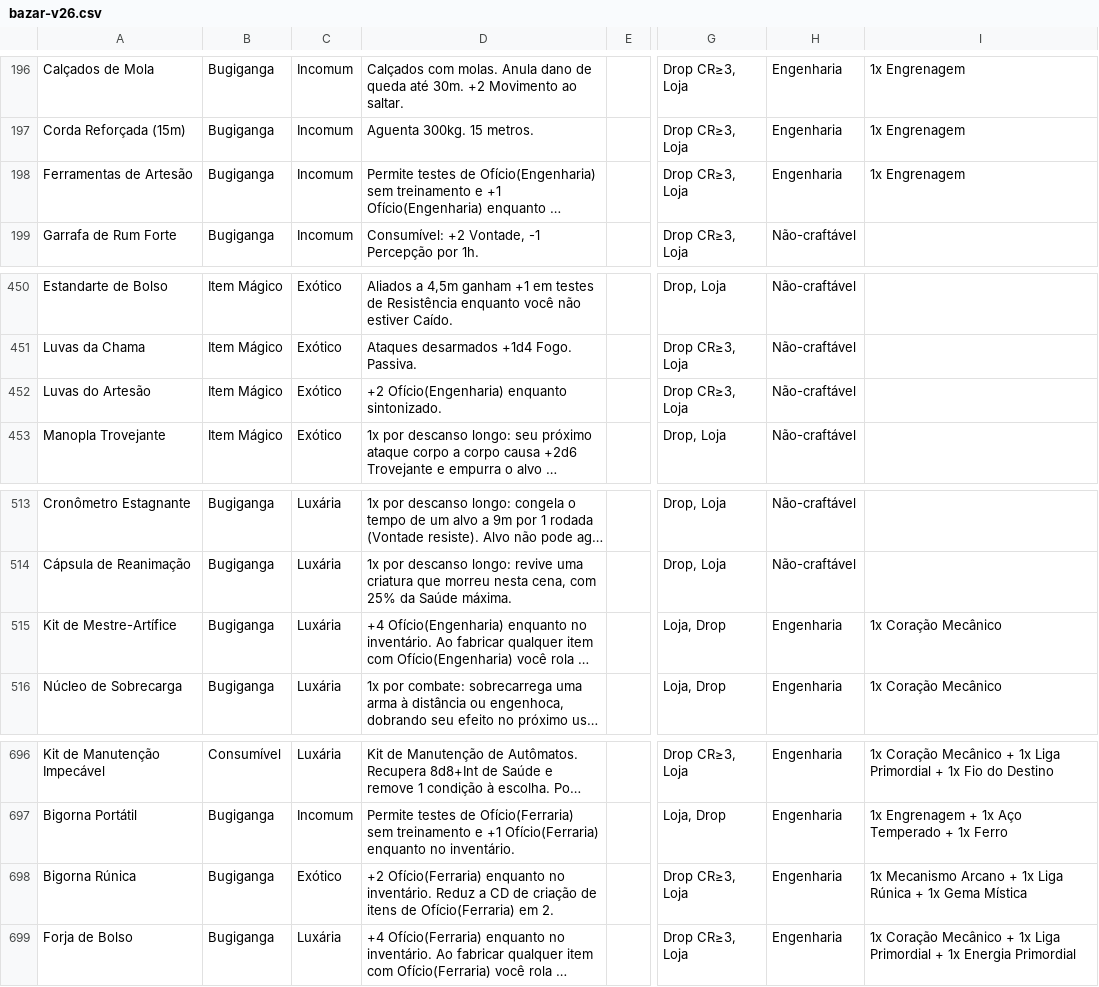
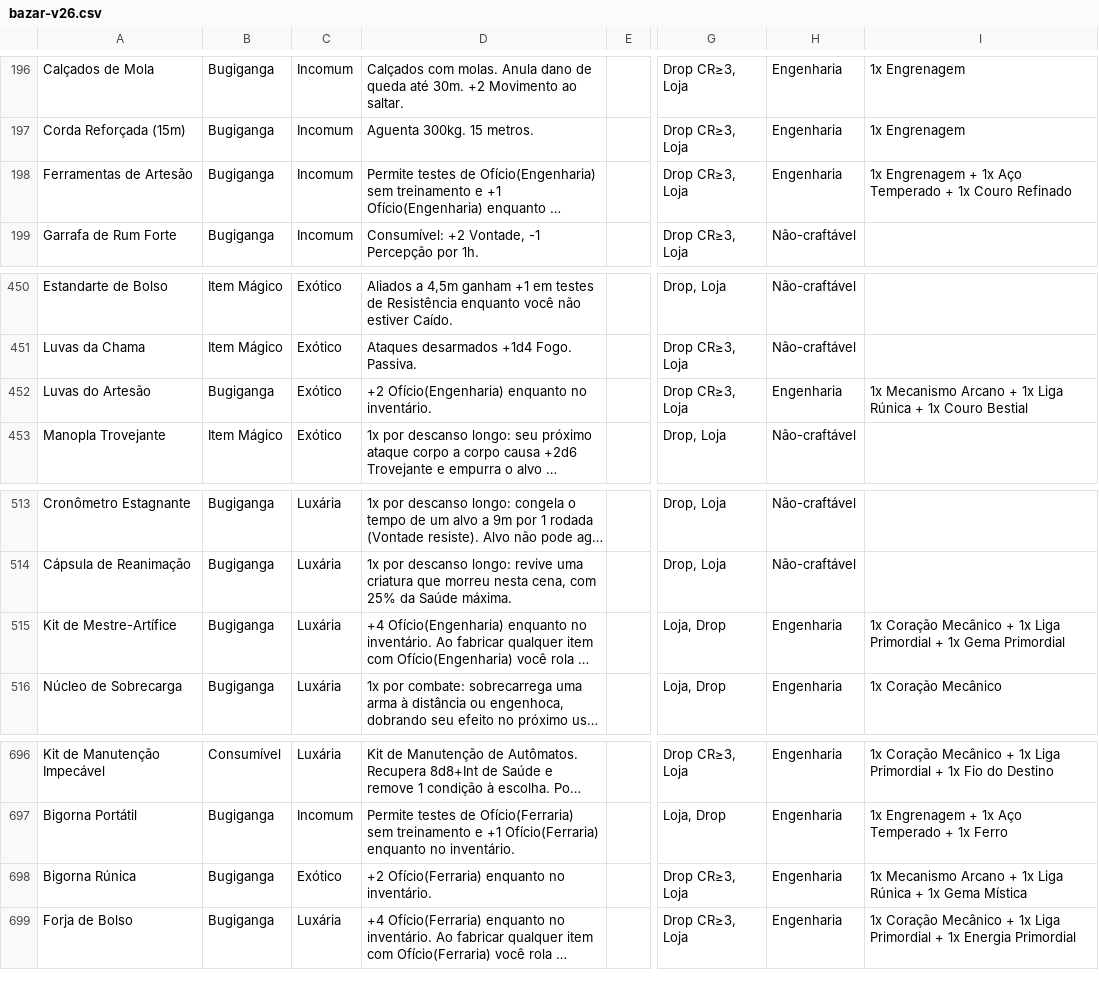
Before and after one commit to vitralxx/Khalkaria_Html, a CSV file: .claude/skills/khalkaria-balance/references/bazar-v26.csv, drawn as a sheet; only a part is shown, gaps mark what is left out; long unchanged cells end in …; the diff names each change by its address in the sheet, - before the commit and + after, or states it on an @@ line.

```diff
--- a/.claude/skills/khalkaria-balance/references/bazar-v26.csv
+++ b/.claude/skills/khalkaria-balance/references/bazar-v26.csv
-I198: 1x Engrenagem
+I198: 1x Engrenagem + 1x Aço Temperado + 1x Couro Refinado
-B452: Item Mágico
+B452: Bugiganga
-D452: +2 Ofício(Engenharia) enquanto sintonizado.
+D452: +2 Ofício(Engenharia) enquanto no inventário.
-H452: Não-craftável
+H452: Engenharia
-I452: (empty)
+I452: 1x Mecanismo Arcano + 1x Liga Rúnica + 1x Couro Bestial
-I515: 1x Coração Mecânico
+I515: 1x Coração Mecânico + 1x Liga Primordial + 1x Gema Primordial
-D698: …no inventário. Reduz a CD de criação de itens de Ofício(Ferraria) em 2.
+D698: …no inventário.
```
Also changed, not shown: 1 other file.
